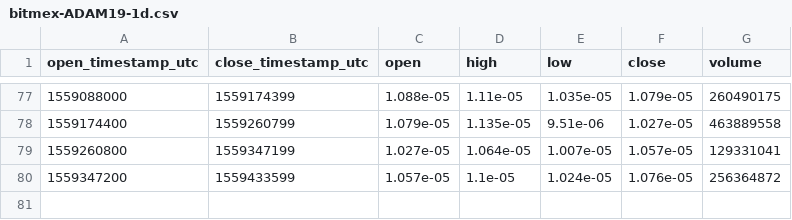
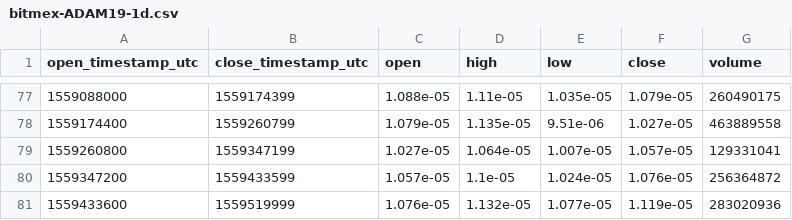
Before and after one commit to cryptobigbro/bitmex-ADAM19, a CSV file: bitmex-ADAM19-1d.csv, drawn as a sheet; only a part is shown, gaps mark what is left out.

```diff
--- a/bitmex-ADAM19-1d.csv
+++ b/bitmex-ADAM19-1d.csv
@@ -80 +80,2 @@ open_timestamp_utc,close_timestamp_utc,open,high,low,close,volume
 1559347200,1559433599,1.057e-05,1.1e-05,1.024e-05,1.076e-05,256364872
+1559433600,1559519999,1.076e-05,1.132e-05,1.077e-05,1.119e-05,283020936
```
Also changed, not shown: bitmex-ADAM19-1h.csv.
